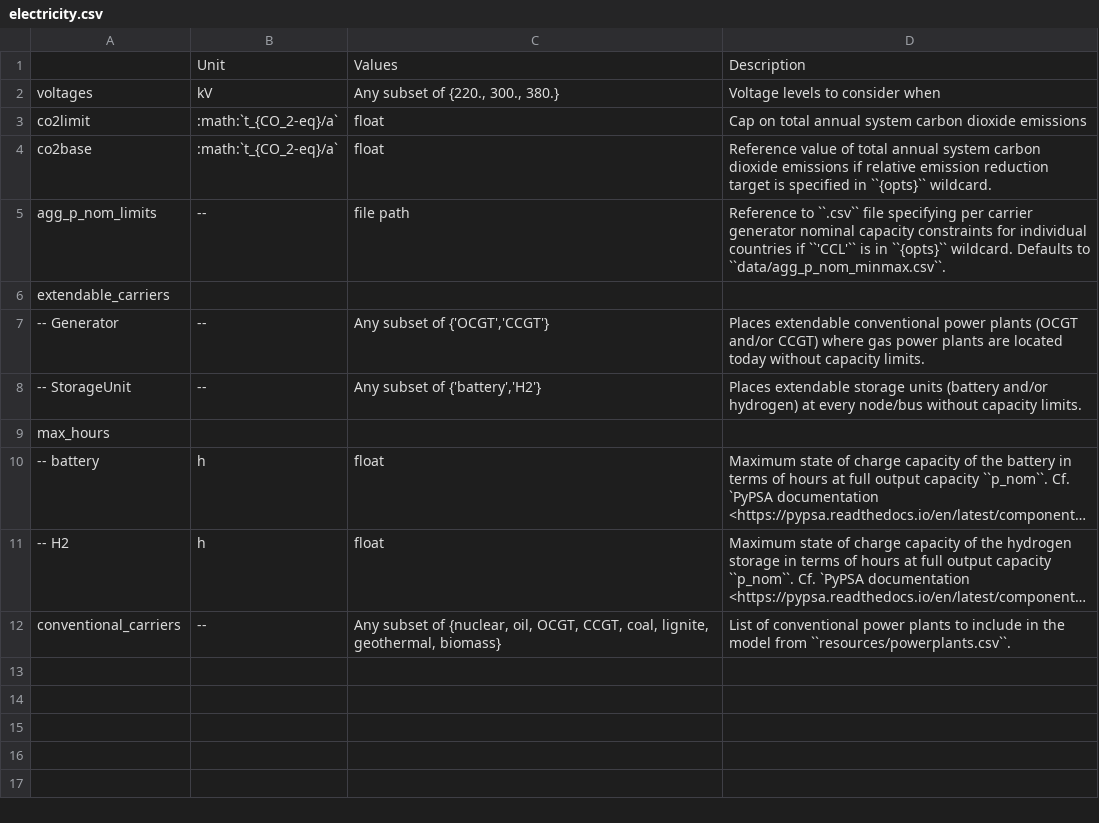
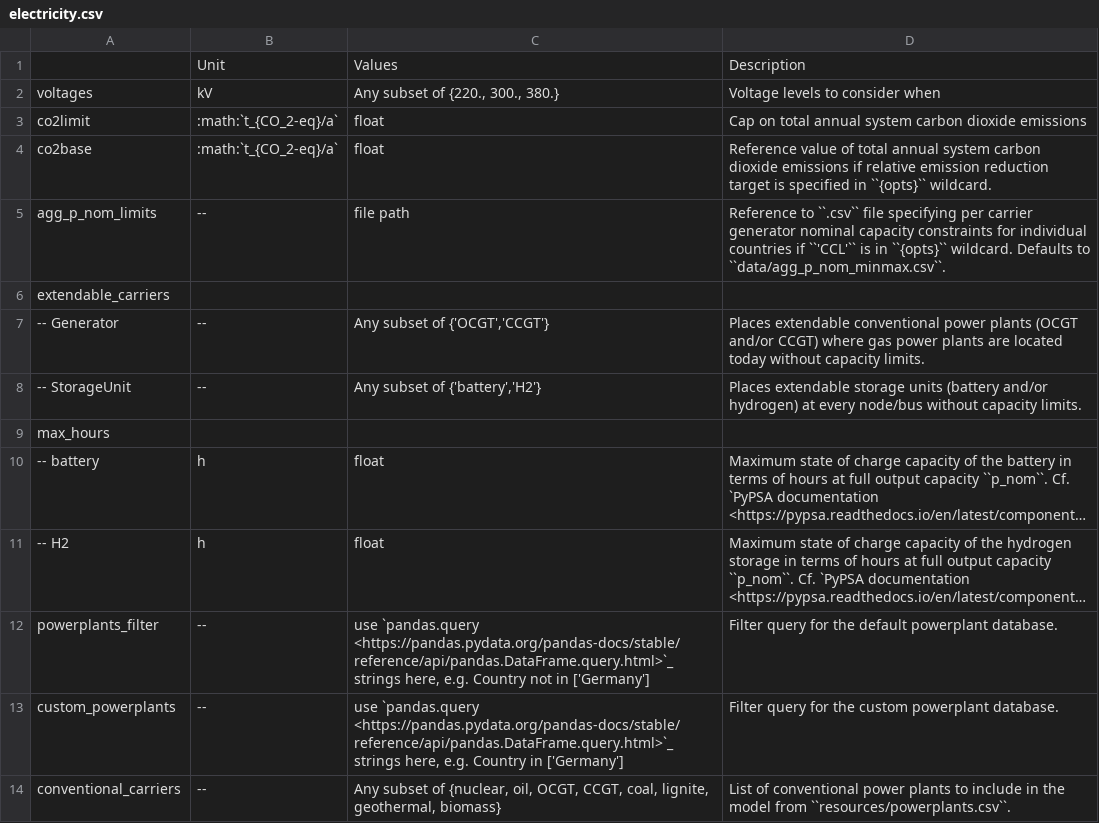
Before and after one commit to PyPSA/pypsa-eur, a CSV file: doc/configtables/electricity.csv, drawn as a sheet; long unchanged cells end in …; the diff names each change by its address in the sheet, - before the commit and + after, or states it on an @@ line.

Commit message:
doc: document powerplantmatching changes from #84

```diff
--- a/doc/configtables/electricity.csv
+++ b/doc/configtables/electricity.csv
+row 12: powerplants_filter | -- | use `pandas.query <https://pandas.pydata.org/pandas-docs/stable/reference/api/pandas.DataFrame.query.html>`_ strings here, e.g. Country not in ['Germany'] | Filter query for the default powerplant database.
+row 13: custom_powerplants | -- | use `pandas.query <https://pandas.pydata.org/pandas-docs/stable/reference/api/pandas.DataFrame.query.html>`_ strings here, e.g. Country in ['Germany'] | Filter query for the custom powerplant database.
```
Also changed, not shown: 3 other files.
